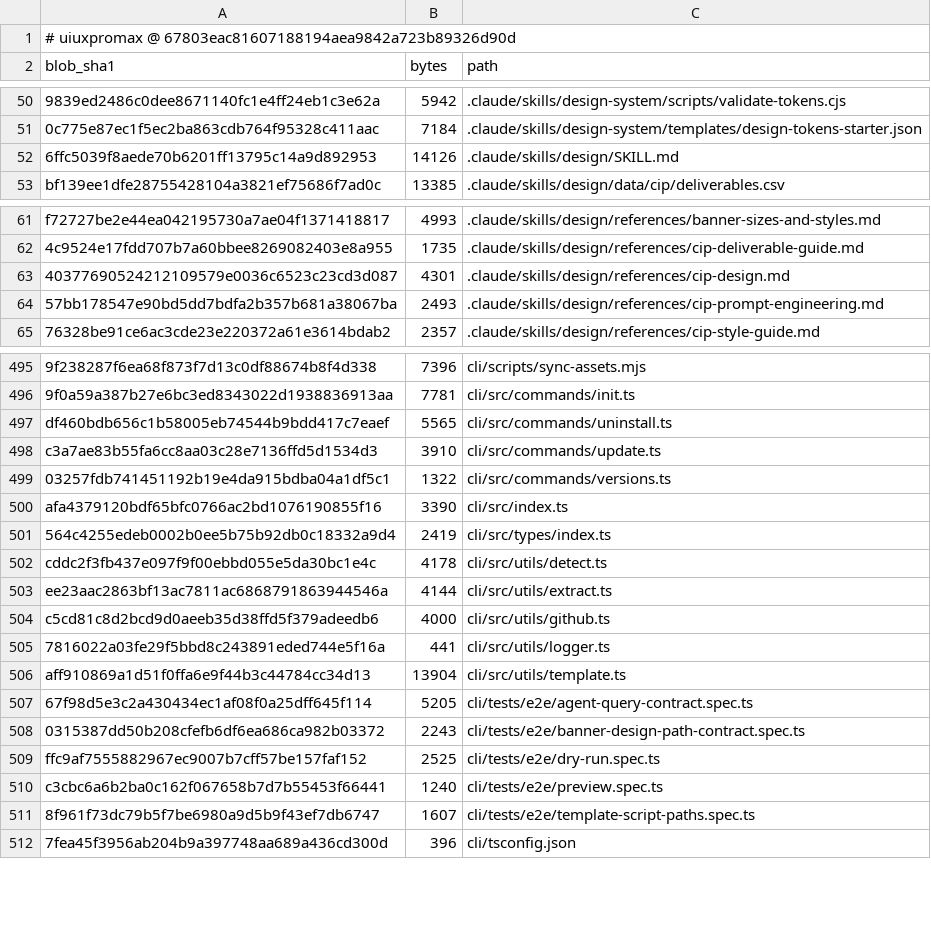
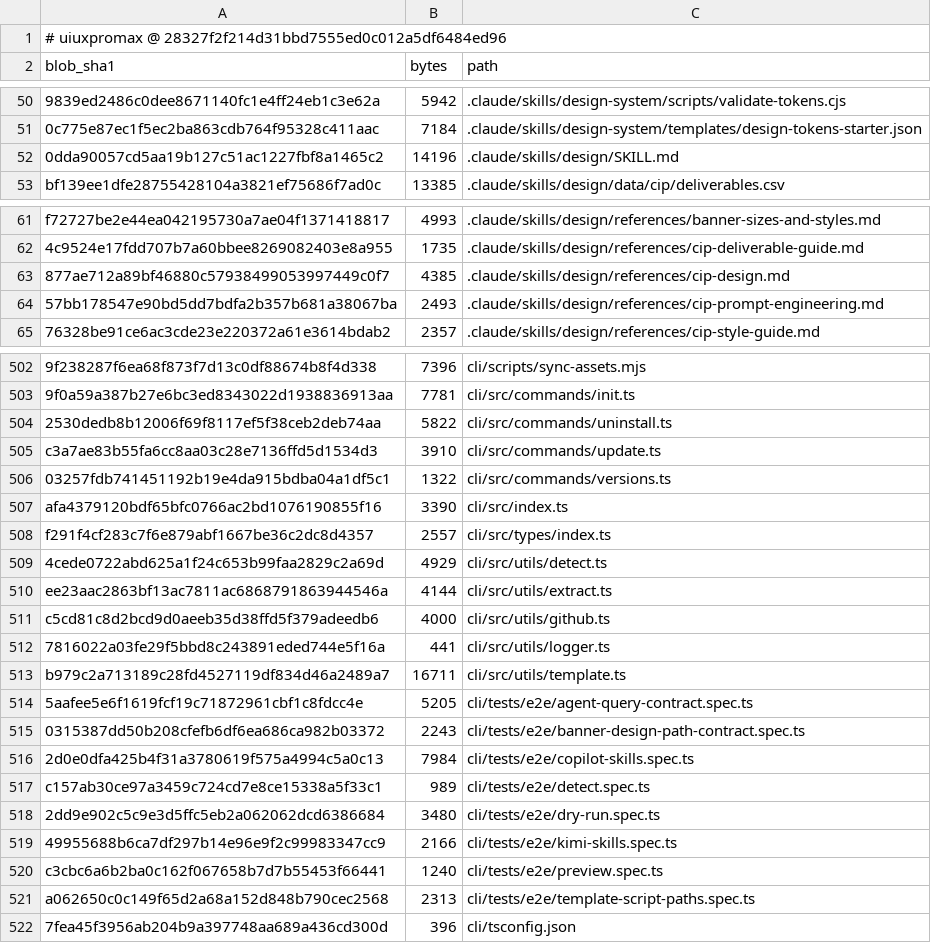
Before and after one commit to Vikhyath-thelazycoder/AgyLite, a TSV file: docs/audit/evidence/upstream-file-hashes/uiuxpromax.tsv, drawn as a sheet; only a part is shown, gaps mark what is left out; removed rows and columns are numbered as before the commit, all else as after; the diff covers the shown part only; the diff names each change by its address in the sheet, - before the commit and + after, or states it on an @@ line.

```diff
--- a/docs/audit/evidence/upstream-file-hashes/uiuxpromax.tsv
+++ b/docs/audit/evidence/upstream-file-hashes/uiuxpromax.tsv
-A1 (blob_sha1): …uiuxpromax @ 67803eac81607188194aea9842a723b89326d90d
+A1 (blob_sha1): …uiuxpromax @ 28327f2f214d31bbd7555ed0c012a5df6484ed96
-row 52: 6ffc5039f8aede70b6201ff13795c14a9d892953 | 14126 | .claude/skills/design/SKILL.md
+row 52: 0dda90057cd5aa19b127c51ac1227fbf8a1465c2 | 14196 | .claude/skills/design/SKILL.md
-row 63: 40377690524212109579e0036c6523c23cd3d087 | 4301 | .claude/skills/design/references/cip-design.md
+row 63: 877ae712a89bf46880c57938499053997449c0f7 | 4385 | .claude/skills/design/references/cip-design.md
-row 497: df460bdb656c1b58005eb74544b9bdd417c7eaef | 5565 | cli/src/commands/uninstall.ts
+row 504: 2530dedb8b12006f69f8117ef5f38ceb2deb74aa | 5822 | cli/src/commands/uninstall.ts
-row 501: 564c4255edeb0002b0ee5b75b92db0c18332a9d4 | 2419 | cli/src/types/index.ts
-row 502: cddc2f3fb437e097f9f00ebbd055e5da30bc1e4c | 4178 | cli/src/utils/detect.ts
+row 508: f291f4cf283c7f6e879abf1667be36c2dc8d4357 | 2557 | cli/src/types/index.ts
+row 509: 4cede0722abd625a1f24c653b99faa2829c2a69d | 4929 | cli/src/utils/detect.ts
-row 506: aff910869a1d51f0ffa6e9f44b3c44784cc34d13 | 13904 | cli/src/utils/template.ts
+row 513: b979c2a713189c28fd4527119df834d46a2489a7 | 16711 | cli/src/utils/template.ts
-A514 (blob_sha1): 67f98d5e3c2a430434ec1af08f0a25dff645f114
+A514 (blob_sha1): 5aafee5e6f1619fcf19c71872961cbf1c8fdcc4e
-row 509: ffc9af7555882967ec9007b7cff57be157faf152 | 2525 | cli/tests/e2e/dry-run.spec.ts
+row 516: 2d0e0dfa425b4f31a3780619f575a4994c5a0c13 | 7984 | cli/tests/e2e/copilot-skills.spec.ts
+row 517: c157ab30ce97a3459c724cd7e8ce15338a5f33c1 | 989 | cli/tests/e2e/detect.spec.ts
+row 518: 2dd9e902c5c9e3d5ffc5eb2a062062dcd6386684 | 3480 | cli/tests/e2e/dry-run.spec.ts
+row 519: 49955688b6ca7df297b14e96e9f2c99983347cc9 | 2166 | cli/tests/e2e/kimi-skills.spec.ts
-row 511: 8f961f73dc79b5f7be6980a9d5b9f43ef7db6747 | 1607 | cli/tests/e2e/template-script-paths.spec.ts
+row 521: a062650c0c149f65d2a68a152d848b790cec2568 | 2313 | cli/tests/e2e/template-script-paths.spec.ts
```
Also changed, not shown: 25 added rows, 16 removed rows and 9 edited cells elsewhere in this file, docs/audit/evidence/extraction-matrix/ecc.tsv, docs/audit/evidence/extraction-matrix/graphify.tsv, 33 other files.
